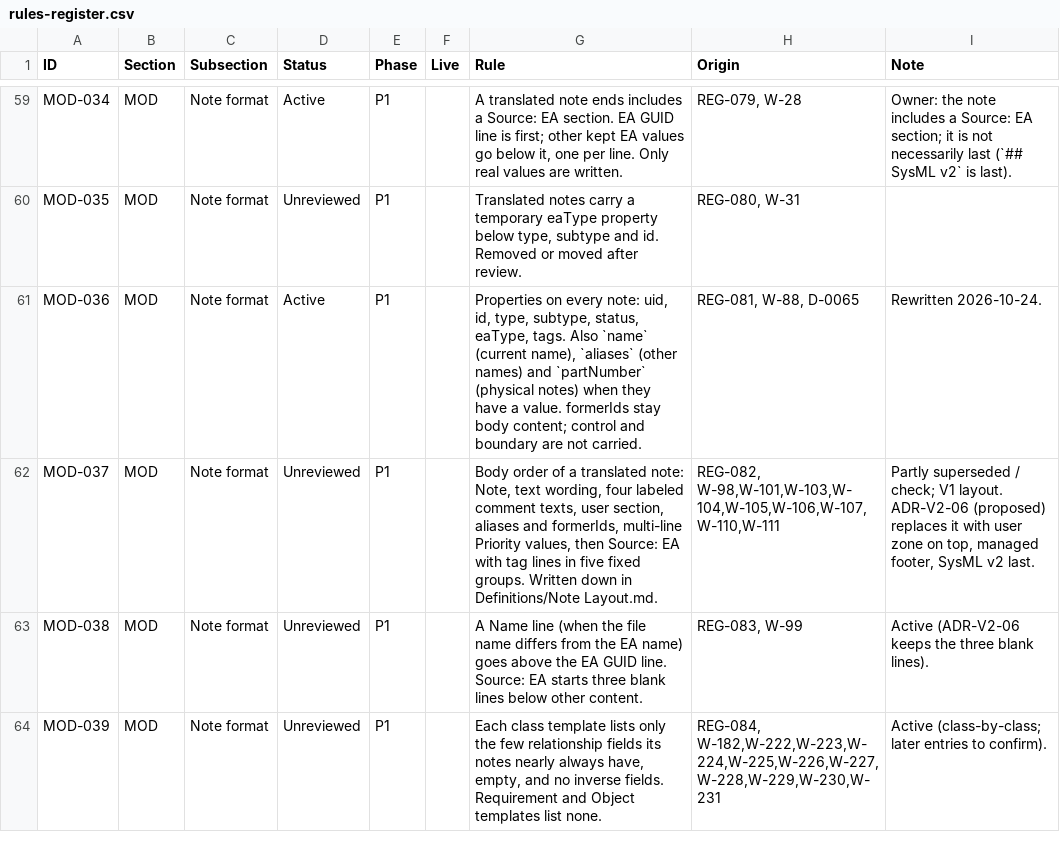
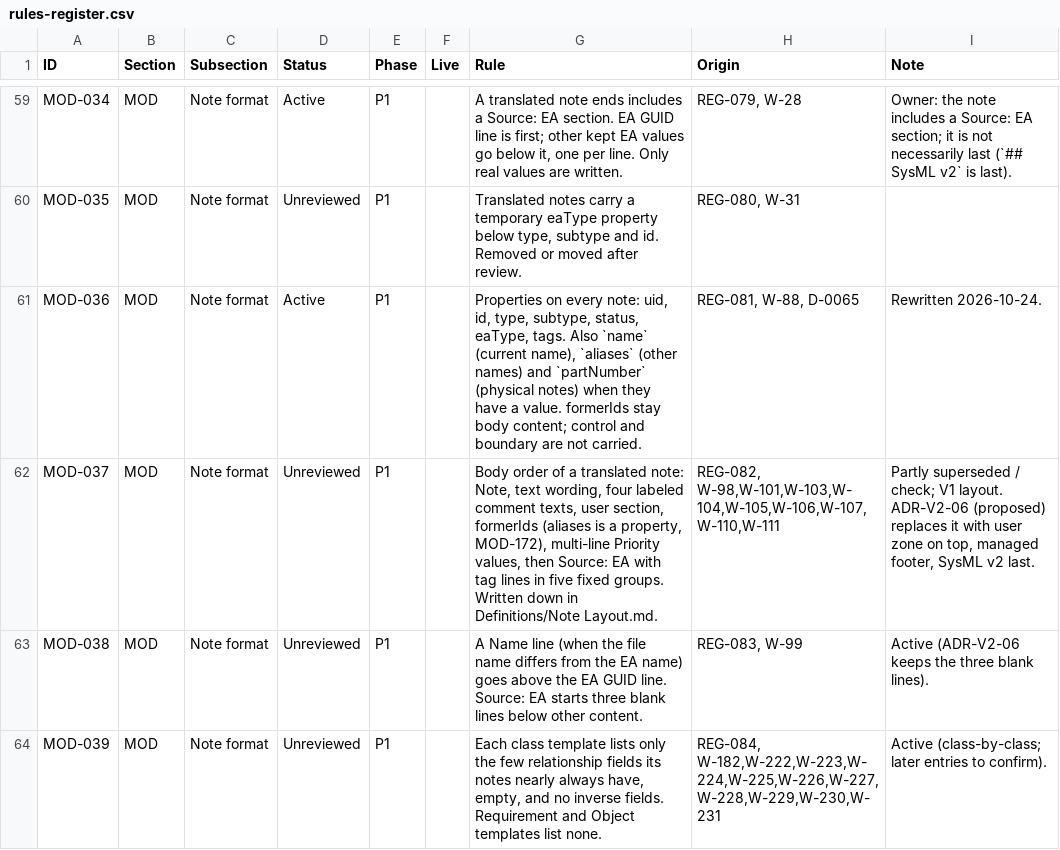
Before and after one commit to spencerskelly/MDSE_v2, a CSV file: governance/register/rules-register.csv, drawn as a sheet; only a part is shown, gaps mark what is left out; the diff covers the shown part only.

```diff
--- a/governance/register/rules-register.csv
+++ b/governance/register/rules-register.csv
@@ -61,3 +61,3 @@ MOD-035,MOD,Note format,Unreviewed,P1,,"Translated notes carry a temporary eaTyp
 MOD-036,MOD,Note format,Active,P1,,"Properties on every note: uid, id, type, subtype, status, eaType, tags. Also `name` (current name), `aliases` (other names) and `partNumber` (physical notes) when they have a value. formerIds stay body content; control and boundary are not carried.","REG-081, W-88, D-0065",Rewritten 2026-10-24.
-MOD-037,MOD,Note format,Unreviewed,P1,,"Body order of a translated note: Note, text wording, four labeled comment texts, user section, aliases and formerIds, multi-line Priority values, then Source: EA with tag lines in five fixed groups. Written down in Definitions/Note Layout.md.","REG-082, W-98,W-101,W-103,W-104,W-105,W-106,W-107,W-110,W-111","Partly superseded / check; V1 layout. ADR-V2-06 (proposed) replaces it with user zone on top, managed footer, SysML v2 last."
+MOD-037,MOD,Note format,Unreviewed,P1,,"Body order of a translated note: Note, text wording, four labeled comment texts, user section, formerIds (aliases is a property, MOD-172), multi-line Priority values, then Source: EA with tag lines in five fixed groups. Written down in Definitions/Note Layout.md.","REG-082, W-98,W-101,W-103,W-104,W-105,W-106,W-107,W-110,W-111","Partly superseded / check; V1 layout. ADR-V2-06 (proposed) replaces it with user zone on top, managed footer, SysML v2 last."
 MOD-038,MOD,Note format,Unreviewed,P1,,A Name line (when the file name differs from the EA name) goes above the EA GUID line. Source: EA starts three blank lines below other content.,"REG-083, W-99",Active (ADR-V2-06 keeps the three blank lines).
```
Also changed, not shown: 7 edited cells elsewhere in this file, 6 other files.
